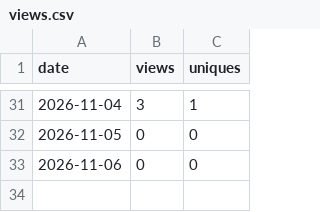
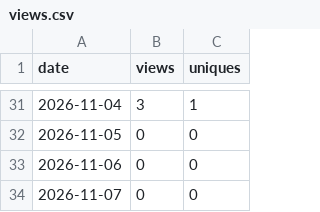
Before and after one commit to urvijain02/ticket-to-pr, a CSV file: traffic/views.csv, drawn as a sheet; only a part is shown, gaps mark what is left out; the diff names each change by its address in the sheet, - before the commit and + after, or states it on an @@ line.

```diff
--- a/traffic/views.csv
+++ b/traffic/views.csv
+row 34: 2026-11-07 | 0 | 0
```
Also changed, not shown: traffic/clones.csv, traffic/paths.csv, 6 other files.
